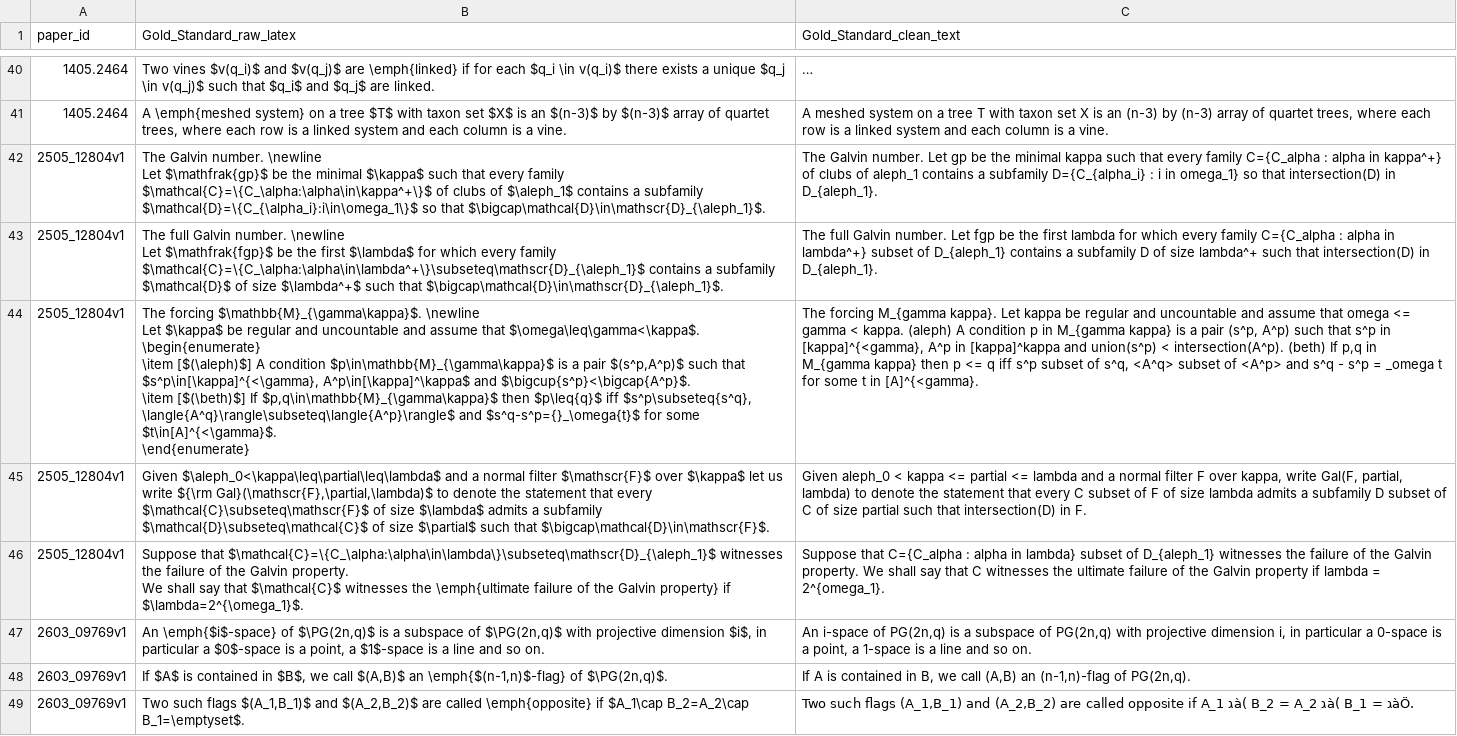
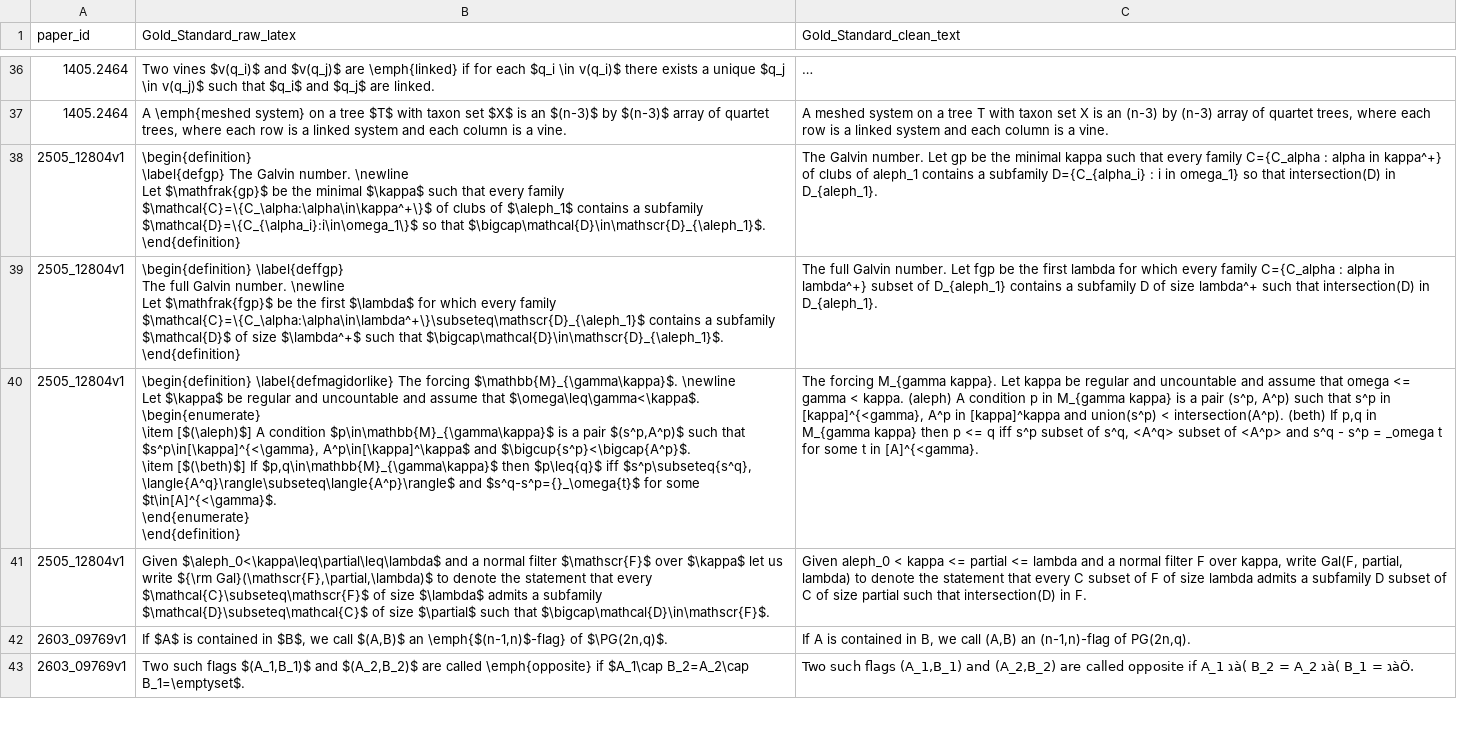
Before and after one commit to orzuk/Saranga, a CSV file: src/LLMVersion/Gold_Standard_Definitions.csv, drawn as a sheet; only a part is shown, gaps mark what is left out; long unchanged cells end in …; removed rows and columns are numbered as before the commit, all else as after; ↵ is a line break in a cell; the diff covers the shown part only; the diff names each change by its address in the sheet, - before the commit and + after, or states it on an @@ line.

```diff
--- a/src/LLMVersion/Gold_Standard_Definitions.csv
+++ b/src/LLMVersion/Gold_Standard_Definitions.csv
-B38 (Gold_Standard_raw_latex): The Galvin number. \newline ↵ Let $\mathfrak{gp}$ be the minimal $\kappa$ such that every family $\mathcal{C}=\{C_\alpha:\alpha\in\kappa^+\}$ of clubs of $\aleph_1$ contains a subfamily $\mathcal{D}=\{C_{\alpha_i}:i\in\omega_1\}$ so that $\bigcap\mathcal{D}\in\mathscr{D}_{\aleph_1}$.
+B38 (Gold_Standard_raw_latex): \begin{definition} ↵ \label{defgp} The Galvin number. \newline ↵ Let $\mathfrak{gp}$ be the minimal $\kappa$ such that every family $\mathcal{C}=\{C_\alpha:\alpha\in\kappa^+\}$ of clubs of $\aleph_1$ contains a subfamily $\mathcal{D}=\{C_{\alpha_i}:i\in\omega_1\}$ so that $\bigcap\mathcal{D}\in\mathscr{D}_{\aleph_1}$. ↵ \end{definition}
-B39 (Gold_Standard_raw_latex): The full Galvin number. \newline ↵ Let $\mathfrak{fgp}$ be the first $\lambda$ for which every family $\mathcal{C}=\{C_\alpha:\alpha\in\lambda^+\}\subseteq\mathscr{D}_{\aleph_1}$ contains a subfamily $\mathcal{D}$ of size $\lambda^+$ such that $\bigcap\mathcal{D}\in\mathscr{D}_{\aleph_1}$.
+B39 (Gold_Standard_raw_latex): \begin{definition} \label{deffgp} ↵ The full Galvin number. \newline ↵ Let $\mathfrak{fgp}$ be the first $\lambda$ for which every family $\mathcal{C}=\{C_\alpha:\alpha\in\lambda^+\}\subseteq\mathscr{D}_{\aleph_1}$ contains a subfamily $\mathcal{D}$ of size $\lambda^+$ such that $\bigcap\mathcal{D}\in\mathscr{D}_{\aleph_1}$. ↵ \end{definition}
-B40 (Gold_Standard_raw_latex): The forcing $\mathbb{M}_{\gamma\kappa}$. \newline ↵ Let $\kappa$ be regular and uncountable and assume that $\omega\leq\gamma<\kappa$. ↵ \begin{enumerate} ↵ \item [$(\aleph)$] A condition $p\in\mathbb{M}_{\gamma\kappa}$ is a pair $(s^p,A^p)$ such that $s^p\in[\kappa]^{<\gamma}, A^p\in[\kappa]^\kappa$ and $\bigcup{s^p}<\bigcap{A^p}$. ↵ \item [$(\beth)$] If $p,q\in\mathbb{M}_{\gamma\kappa}$ then $p\leq{q}$ iff $s^p\subseteq{s^q}, \langle{A^q}\rangle\subseteq\langle{A^p}\rangle$ and $s^q-s^p={}_\omega{t}$ for some $t\in[A]^{<\gamma}$. ↵ \end{enumerate}
+B40 (Gold_Standard_raw_latex): \begin{definition} \label{defmagidorlike} The forcing $\mathbb{M}_{\gamma\kappa}$. \newline ↵ Let $\kappa$ be regular and uncountable and assume that $\omega\leq\gamma<\kappa$. ↵ \begin{enumerate} ↵ \item [$(\aleph)$] A condition $p\in\mathbb{M}_{\gamma\kappa}$ is a pair $(s^p,A^p)$ such that $s^p\in[\kappa]^{<\gamma}, A^p\in[\kappa]^\kappa$ and $\bigcup{s^p}<\bigcap{A^p}$. ↵ \item [$(\beth)$] If $p,q\in\mathbb{M}_{\gamma\kappa}$ then $p\leq{q}$ iff $s^p\subseteq{s^q}, \langle{A^q}\rangle\subseteq\langle{A^p}\rangle$ and $s^q-s^p={}_\omega{t}$ for some $t\in[A]^{<\gamma}$. ↵ \end{enumerate} ↵ \end{definition}
-row 46: 2505_12804v1 | Suppose that $\mathcal{C}=\{C_\alpha:\alpha\in\lambda\}\subseteq\mathscr{D}_{\aleph_1}$ witnesses the failure of the Galvin property. ↵ We shall say that $\mathcal{C}$ witnesses the \emph{ultimate failure of the Galvin property} if $\lambda=2^{\omega_1}$. | Suppose that C={C_alpha : alpha in lambda} subset of D_{aleph_1} witnesses the failure of the Galvin property. We shall say that C witnesses the ultimate failure of the Galvin property if lambda = 2^{omega_1}.
-row 47: 2603_09769v1 | An \emph{$i$-space} of $\PG(2n,q)$ is a subspace of $\PG(2n,q)$ with projective dimension $i$, in particular a $0$-space is a point, a $1$-space is a line and so on. | An i-space of PG(2n,q) is a subspace of PG(2n,q) with projective dimension i, in particular a 0-space is a point, a 1-space is a line and so on.
```
Also changed, not shown: 7 added rows, 20 removed rows and 9 edited cells elsewhere in this file, src/LLMVersion/definition_eval/dark_knowledge.csv, src/LLMVersion/definition_eval/dark_knowledge_validation.csv, 21 other files.
